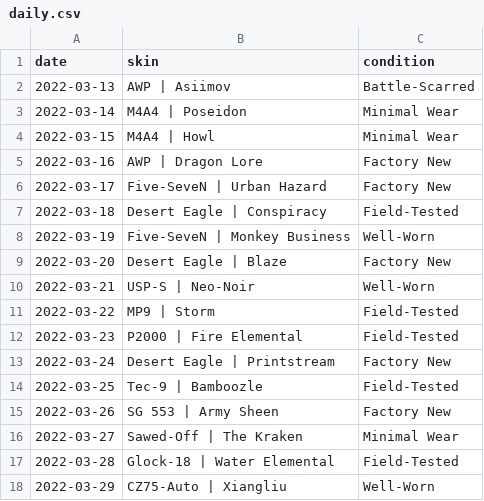
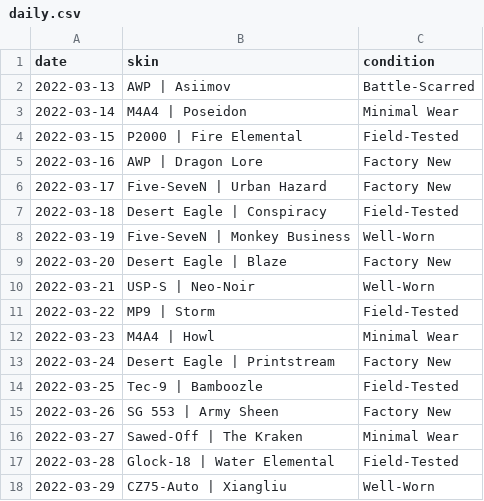
Before and after one commit to hollagg/csgodle, a CSV file: daily.csv, drawn as a sheet; only a part is shown.

Commit message:
changed daily.csv slightly

```diff
--- a/daily.csv
+++ b/daily.csv
@@ -3,3 +3,3 @@ date,skin,condition
 2022-03-14,M4A4 | Poseidon,Minimal Wear
-2022-03-15,M4A4 | Howl,Minimal Wear
+2022-03-15,P2000 | Fire Elemental,Field-Tested
 2022-03-16,AWP | Dragon Lore,Factory New
@@ -11,3 +11,3 @@ date,skin,condition
 2022-03-22,MP9 | Storm,Field-Tested
-2022-03-23,P2000 | Fire Elemental,Field-Tested
+2022-03-23,M4A4 | Howl,Minimal Wear
 2022-03-24,Desert Eagle | Printstream,Factory New
```
